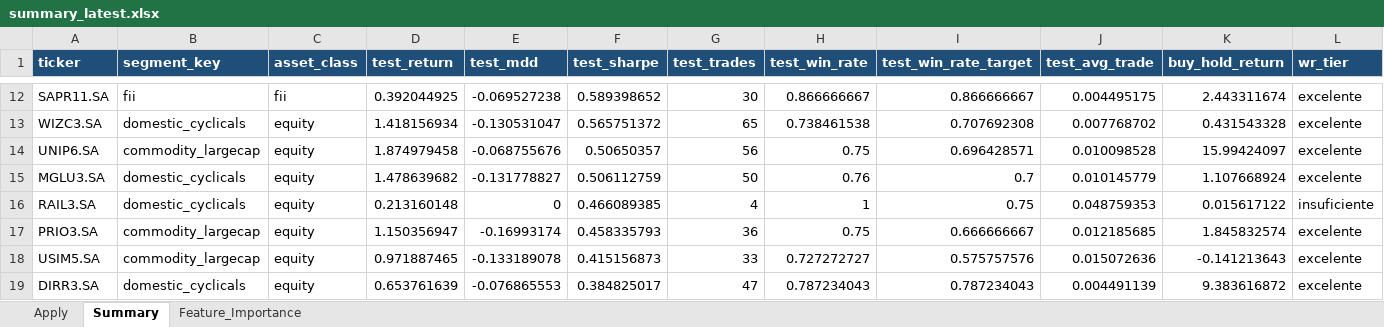
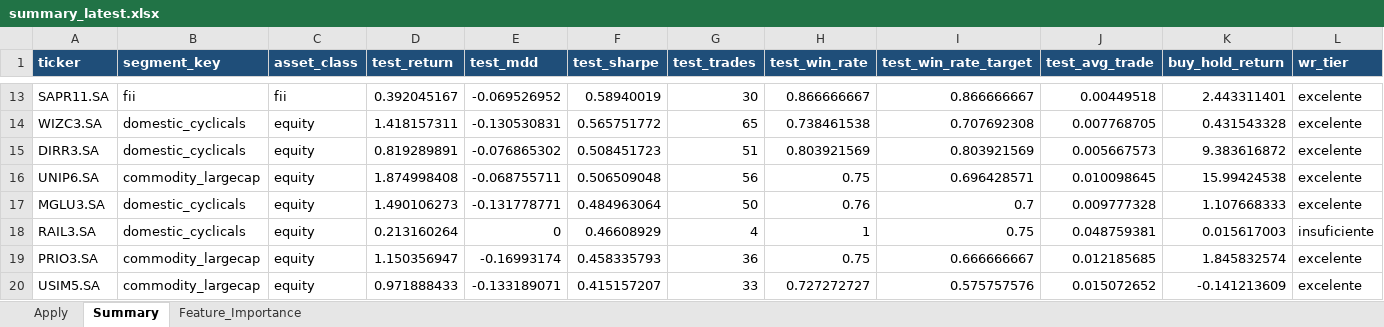
Before and after one commit to gcallj/test, an Excel workbook: summary_latest.xlsx, sheet Summary, drawn as a sheet; only a part is shown, gaps mark what is left out; values as stored, in another font and other column widths than the file's, no borders; removed rows and columns are numbered as before the commit, all else as after; rows hold the shown columns only; the diff covers the shown part only; the diff names each change by its address in the sheet, - before the commit and + after, or states it on an @@ line.

```diff
--- a/summary_latest.xlsx (sheet Summary)
+++ b/summary_latest.xlsx (sheet Summary)
-D13 (test_return): 0.392044925
+D13 (test_return): 0.392045167
-E13 (test_mdd): -0.069527238
+E13 (test_mdd): -0.069526952
-F13 (test_sharpe): 0.589398652
+F13 (test_sharpe): 0.58940019
-J13 (test_avg_trade): 0.004495175
+J13 (test_avg_trade): 0.00449518
-K13 (buy_hold_return): 2.443311674
+K13 (buy_hold_return): 2.443311401
-D14 (test_return): 1.418156934
+D14 (test_return): 1.418157311
-E14 (test_mdd): -0.130531047
+E14 (test_mdd): -0.130530831
-F14 (test_sharpe): 0.565751372
+F14 (test_sharpe): 0.565751772
-J14 (test_avg_trade): 0.007768702
+J14 (test_avg_trade): 0.007768705
+row 15: DIRR3.SA | domestic_cyclicals | equity | 0.819289891 | -0.076865302 | 0.508451723 | 51 | 0.803921569 | 0.803921569 | 0.005667573 | 9.383616872 | excelente
-D16 (test_return): 1.874979458
+D16 (test_return): 1.874998408
-E16 (test_mdd): -0.068755676
+E16 (test_mdd): -0.068755711
-F16 (test_sharpe): 0.50650357
+F16 (test_sharpe): 0.506509048
-J16 (test_avg_trade): 0.010098528
+J16 (test_avg_trade): 0.010098645
-K16 (buy_hold_return): 15.99424097
+K16 (buy_hold_return): 15.99424538
-D17 (test_return): 1.478639682
+D17 (test_return): 1.490106273
-E17 (test_mdd): -0.131778827
+E17 (test_mdd): -0.131778771
-F17 (test_sharpe): 0.506112759
+F17 (test_sharpe): 0.484963064
-J17 (test_avg_trade): 0.010145779
+J17 (test_avg_trade): 0.009777328
-K17 (buy_hold_return): 1.107668924
+K17 (buy_hold_return): 1.107668333
-D18 (test_return): 0.213160148
+D18 (test_return): 0.213160264
-F18 (test_sharpe): 0.466089385
+F18 (test_sharpe): 0.46608929
-J18 (test_avg_trade): 0.048759353
+J18 (test_avg_trade): 0.048759381
-K18 (buy_hold_return): 0.015617122
+K18 (buy_hold_return): 0.015617003
-D20 (test_return): 0.971887465
+D20 (test_return): 0.971888433
-E20 (test_mdd): -0.133189078
+E20 (test_mdd): -0.133189071
-F20 (test_sharpe): 0.415156873
+F20 (test_sharpe): 0.415157207
-J20 (test_avg_trade): 0.015072636
+J20 (test_avg_trade): 0.015072652
-K20 (buy_hold_return): -0.141213643
+K20 (buy_hold_return): -0.141213609
-row 19: DIRR3.SA | domestic_cyclicals | equity | 0.653761639 | -0.076865553 | 0.384825017 | 47 | 0.787234043 | 0.787234043 | 0.004491139 | 9.383616872 | excelente
```
Also changed, not shown: 35 added rows, 35 removed rows and 341 edited cells elsewhere in this sheet, sheet Feature_Importance, sheet Apply, 1 other file.
